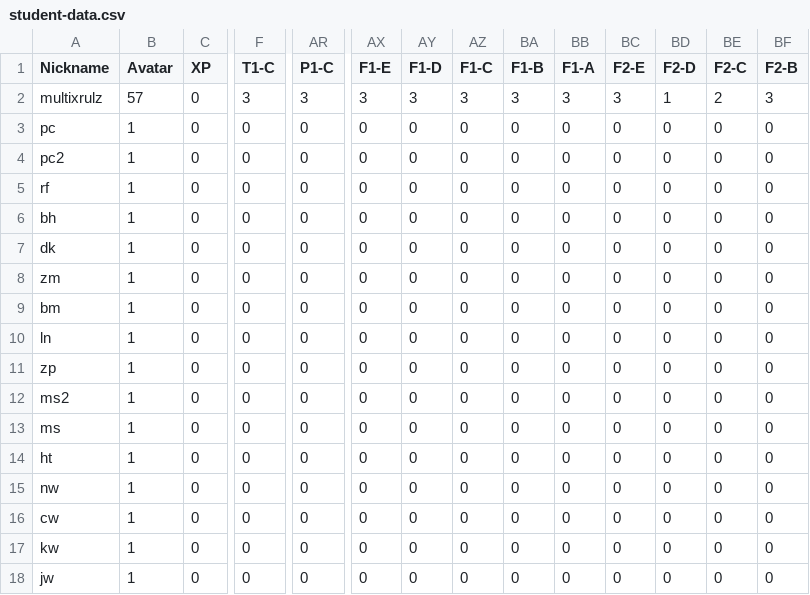
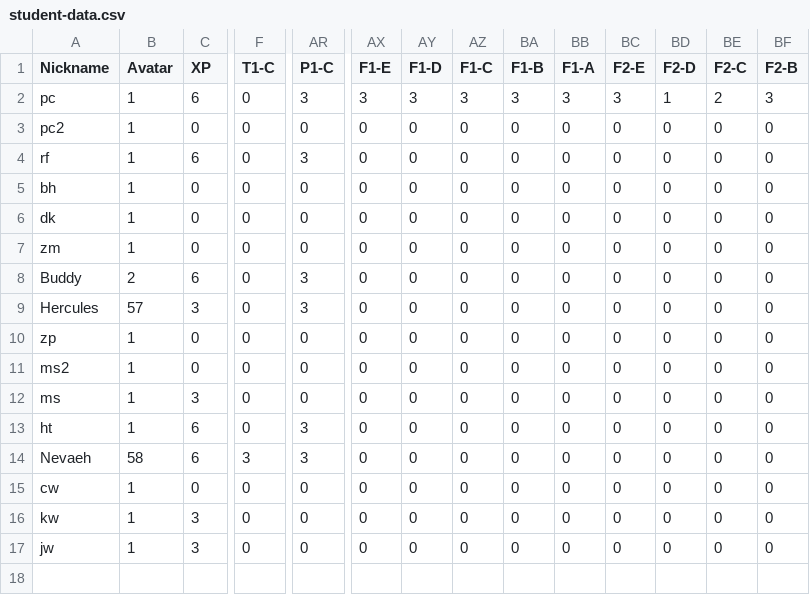
Before and after one commit to multixrulz/mr, a CSV file: 8-dt/t3/status/student-data.csv, drawn as a sheet; only a part is shown, gaps mark what is left out; removed rows and columns are numbered as before the commit, all else as after; rows hold the shown columns only; the diff covers the shown part only; the diff names each change by its address in the sheet, - before the commit and + after, or states it on an @@ line.

```diff
--- a/8-dt/t3/status/student-data.csv
+++ b/8-dt/t3/status/student-data.csv
-row 2: multixrulz | 57 | 0 | 3 | 3 | 3 | 3 | 3 | 3 | 3 | 3 | 1 | 2 | 3
-C2 (XP): 0
+C2 (XP): 6
-AR2 (P1-C): 0
+AR2 (P1-C): 3
-AX2 (F1-E): 0
+AX2 (F1-E): 3
-AY2 (F1-D): 0
+AY2 (F1-D): 3
-AZ2 (F1-C): 0
+AZ2 (F1-C): 3
-BA2 (F1-B): 0
+BA2 (F1-B): 3
-BB2 (F1-A): 0
+BB2 (F1-A): 3
-BC2 (F2-E): 0
+BC2 (F2-E): 3
-BD2 (F2-D): 0
+BD2 (F2-D): 1
-BE2 (F2-C): 0
+BE2 (F2-C): 2
-BF2 (F2-B): 0
+BF2 (F2-B): 3
-C4 (XP): 0
+C4 (XP): 6
-AR4 (P1-C): 0
+AR4 (P1-C): 3
-A8 (Nickname): bm
+A8 (Nickname): Buddy
-B8 (Avatar): 1
+B8 (Avatar): 2
-C8 (XP): 0
+C8 (XP): 6
-AR8:AR9 (P1-C): 0
+AR8:AR9 (P1-C): 3
-A9 (Nickname): ln
+A9 (Nickname): Hercules
-B9 (Avatar): 1
+B9 (Avatar): 57
-C9 (XP): 0
+C9 (XP): 3
-C12 (XP): 0
+C12 (XP): 3
-C13:C14 (XP): 0
+C13:C14 (XP): 6
-AR13:AR14 (P1-C): 0
+AR13:AR14 (P1-C): 3
-A14 (Nickname): nw
+A14 (Nickname): Nevaeh
-B14 (Avatar): 1
+B14 (Avatar): 58
-F14 (T1-C): 0
+F14 (T1-C): 3
-C16:C17 (XP): 0
+C16:C17 (XP): 3
```
Also changed, not shown: 1 edited cell elsewhere in this file, 8y-sci/phys/status/student-data.csv, 4 other files.
